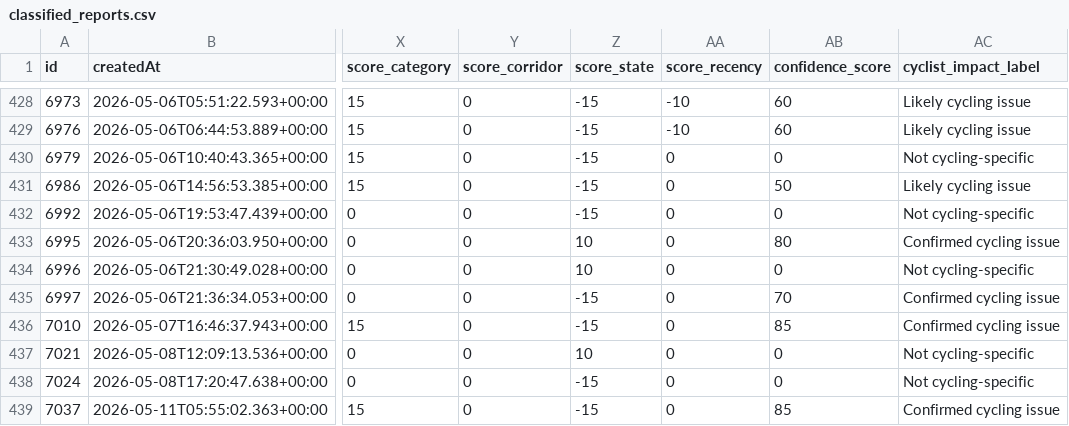
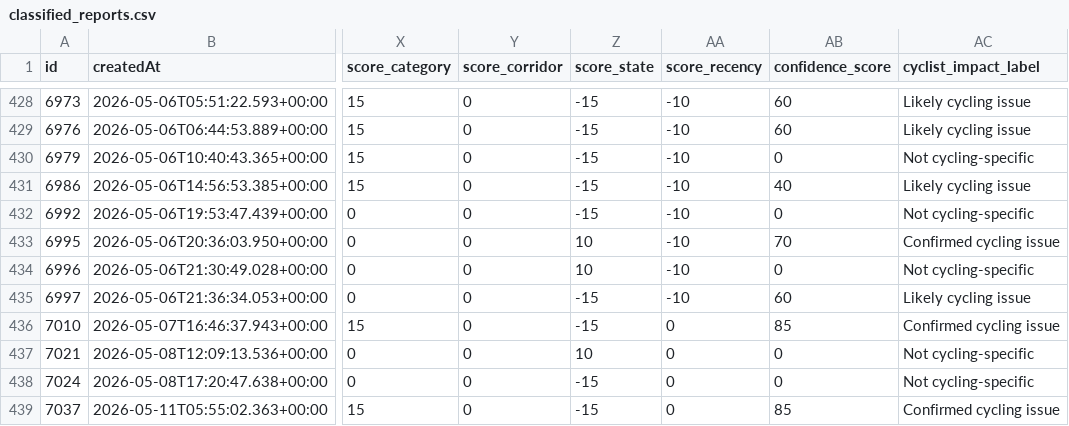
Before and after one commit to Fatih0234/oldenburg-stadt, a CSV file: classified_reports.csv, drawn as a sheet; only a part is shown, gaps mark what is left out; the diff names each change by its address in the sheet, - before the commit and + after, or states it on an @@ line.

```diff
--- a/classified_reports.csv
+++ b/classified_reports.csv
-AA430:AA435 (score_recency): 0
+AA430:AA435 (score_recency): -10
-AB431 (confidence_score): 50
+AB431 (confidence_score): 40
-AB433 (confidence_score): 80
+AB433 (confidence_score): 70
-AB435 (confidence_score): 70
+AB435 (confidence_score): 60
-AC435 (cyclist_impact_label): Confirmed cycling issue
+AC435 (cyclist_impact_label): Likely cycling issue
```
Also changed, not shown: 2 other files.
